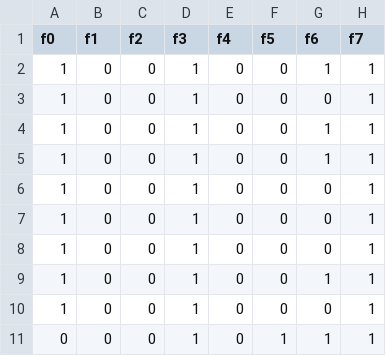
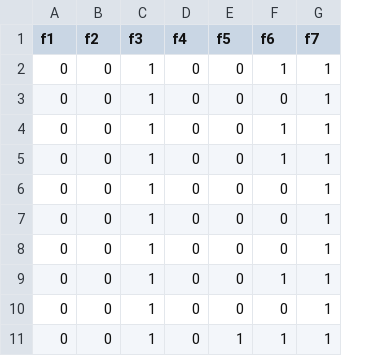
Before and after one commit to niharkhetan/LogRegAndNaiveBayes, a CSV file: LogRegAndNaiveBayes/Dataset/zoo-train.csv, drawn as a sheet; only a part is shown; the diff names each change by its address in the sheet, - before the commit and + after, or states it on an @@ line.

Commit message:
Deleting first column from zoo dataset
Change-Id: I80cba8d4e6279a6361b53d8022aa4024dfe38d8f
Signed-off-by: niharkhetan <nihar.khetan@gmail.com>

```diff
--- a/LogRegAndNaiveBayes/Dataset/zoo-train.csv
+++ b/LogRegAndNaiveBayes/Dataset/zoo-train.csv
-column A (f0), rows 2-11: 1 | 1 | 1 | 1 | 1 | 1 | 1 | 1 | 1 | 0
```
Also changed, not shown: LogRegAndNaiveBayes/Dataset/zoo-test.csv.
